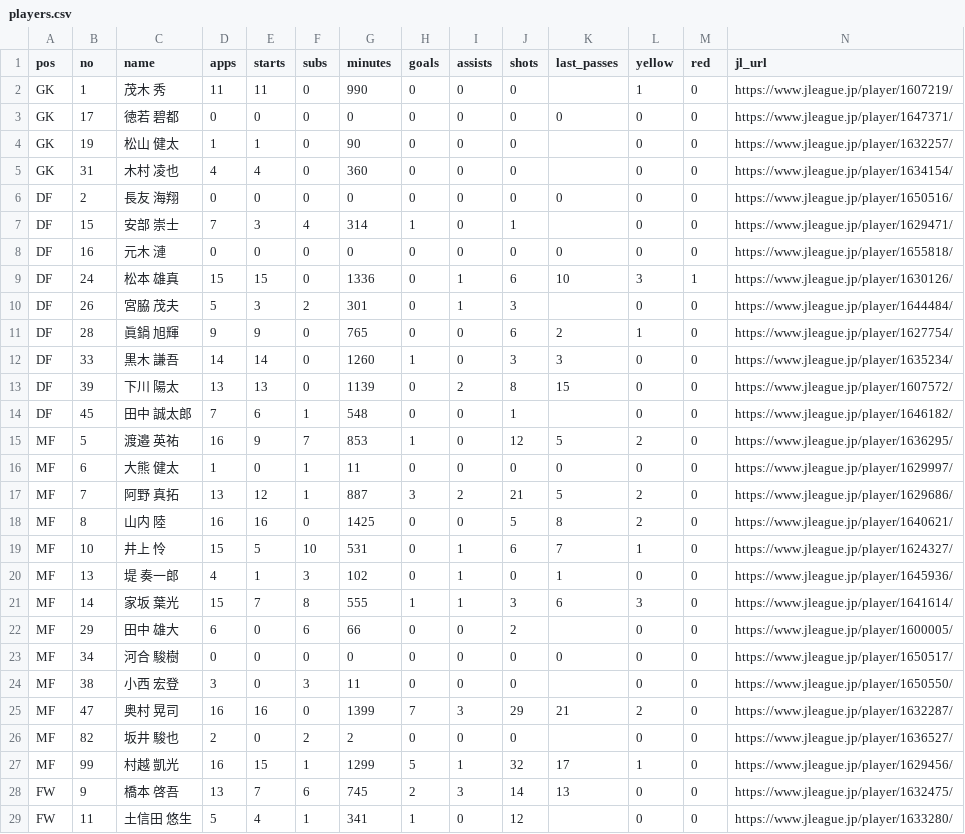
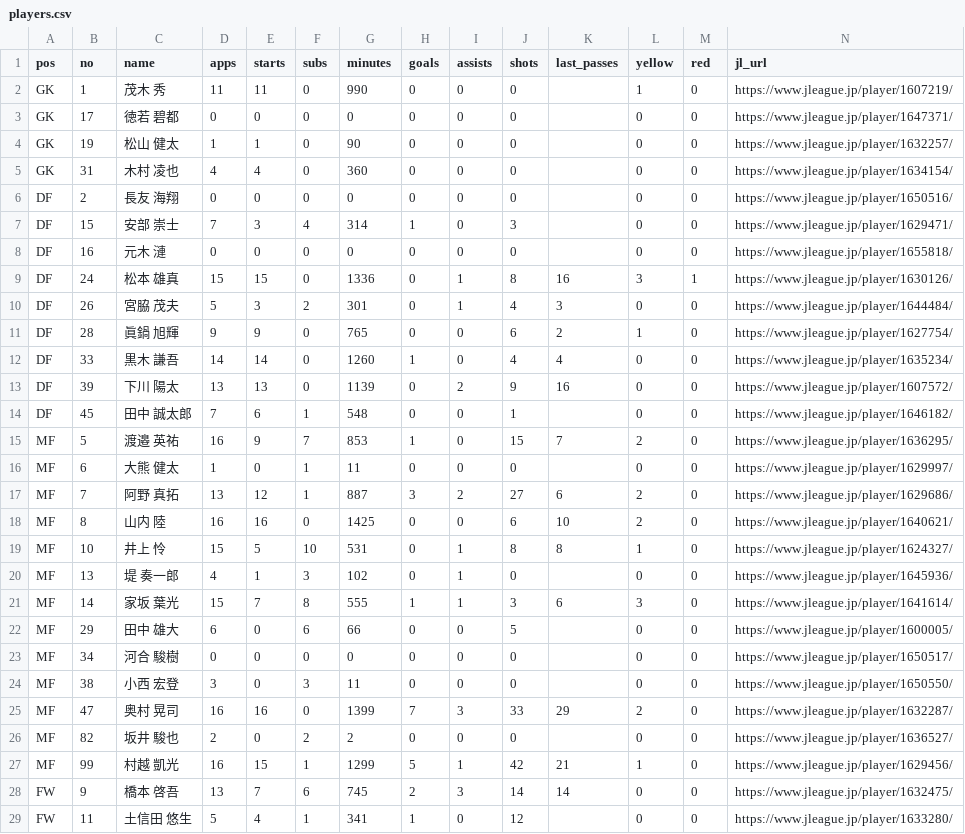
Before and after one commit to roastia/tegevajaro-stats, a CSV file: src/data/players.csv, drawn as a sheet; only a part is shown; the diff covers the shown part only.

```diff
--- a/src/data/players.csv
+++ b/src/data/players.csv
@@ -2,28 +2,28 @@ pos,no,name,apps,starts,subs,minutes,goals,assists,shots,last_passes,yellow,red,
 GK,1,茂木 秀,11,11,0,990,0,0,0,,1,0,https://www.jleague.jp/player/1607219/
-GK,17,徳若 碧都,0,0,0,0,0,0,0,0,0,0,https://www.jleague.jp/player/1647371/
+GK,17,徳若 碧都,0,0,0,0,0,0,0,,0,0,https://www.jleague.jp/player/1647371/
 GK,19,松山 健太,1,1,0,90,0,0,0,,0,0,https://www.jleague.jp/player/1632257/
 GK,31,木村 凌也,4,4,0,360,0,0,0,,0,0,https://www.jleague.jp/player/1634154/
-DF,2,長友 海翔,0,0,0,0,0,0,0,0,0,0,https://www.jleague.jp/player/1650516/
-DF,15,安部 崇士,7,3,4,314,1,0,1,,0,0,https://www.jleague.jp/player/1629471/
-DF,16,元木 漣,0,0,0,0,0,0,0,0,0,0,https://www.jleague.jp/player/1655818/
-DF,24,松本 雄真,15,15,0,1336,0,1,6,10,3,1,https://www.jleague.jp/player/1630126/
-DF,26,宮脇 茂夫,5,3,2,301,0,1,3,,0,0,https://www.jleague.jp/player/1644484/
+DF,2,長友 海翔,0,0,0,0,0,0,0,,0,0,https://www.jleague.jp/player/1650516/
+DF,15,安部 崇士,7,3,4,314,1,0,3,,0,0,https://www.jleague.jp/player/1629471/
+DF,16,元木 漣,0,0,0,0,0,0,0,,0,0,https://www.jleague.jp/player/1655818/
+DF,24,松本 雄真,15,15,0,1336,0,1,8,16,3,1,https://www.jleague.jp/player/1630126/
+DF,26,宮脇 茂夫,5,3,2,301,0,1,4,3,0,0,https://www.jleague.jp/player/1644484/
 DF,28,眞鍋 旭輝,9,9,0,765,0,0,6,2,1,0,https://www.jleague.jp/player/1627754/
-DF,33,黒木 謙吾,14,14,0,1260,1,0,3,3,0,0,https://www.jleague.jp/player/1635234/
-DF,39,下川 陽太,13,13,0,1139,0,2,8,15,0,0,https://www.jleague.jp/player/1607572/
+DF,33,黒木 謙吾,14,14,0,1260,1,0,4,4,0,0,https://www.jleague.jp/player/1635234/
+DF,39,下川 陽太,13,13,0,1139,0,2,9,16,0,0,https://www.jleague.jp/player/1607572/
 DF,45,田中 誠太郎,7,6,1,548,0,0,1,,0,0,https://www.jleague.jp/player/1646182/
-MF,5,渡邉 英祐,16,9,7,853,1,0,12,5,2,0,https://www.jleague.jp/player/1636295/
-MF,6,大熊 健太,1,0,1,11,0,0,0,0,0,0,https://www.jleague.jp/player/1629997/
-MF,7,阿野 真拓,13,12,1,887,3,2,21,5,2,0,https://www.jleague.jp/player/1629686/
-MF,8,山内 陸,16,16,0,1425,0,0,5,8,2,0,https://www.jleague.jp/player/1640621/
-MF,10,井上 怜,15,5,10,531,0,1,6,7,1,0,https://www.jleague.jp/player/1624327/
-MF,13,堤 奏一郎,4,1,3,102,0,1,0,1,0,0,https://www.jleague.jp/player/1645936/
+MF,5,渡邉 英祐,16,9,7,853,1,0,15,7,2,0,https://www.jleague.jp/player/1636295/
+MF,6,大熊 健太,1,0,1,11,0,0,0,,0,0,https://www.jleague.jp/player/1629997/
+MF,7,阿野 真拓,13,12,1,887,3,2,27,6,2,0,https://www.jleague.jp/player/1629686/
+MF,8,山内 陸,16,16,0,1425,0,0,6,10,2,0,https://www.jleague.jp/player/1640621/
+MF,10,井上 怜,15,5,10,531,0,1,8,8,1,0,https://www.jleague.jp/player/1624327/
+MF,13,堤 奏一郎,4,1,3,102,0,1,0,,0,0,https://www.jleague.jp/player/1645936/
 MF,14,家坂 葉光,15,7,8,555,1,1,3,6,3,0,https://www.jleague.jp/player/1641614/
-MF,29,田中 雄大,6,0,6,66,0,0,2,,0,0,https://www.jleague.jp/player/1600005/
-MF,34,河合 駿樹,0,0,0,0,0,0,0,0,0,0,https://www.jleague.jp/player/1650517/
+MF,29,田中 雄大,6,0,6,66,0,0,5,,0,0,https://www.jleague.jp/player/1600005/
+MF,34,河合 駿樹,0,0,0,0,0,0,0,,0,0,https://www.jleague.jp/player/1650517/
 MF,38,小西 宏登,3,0,3,11,0,0,0,,0,0,https://www.jleague.jp/player/1650550/
-MF,47,奥村 晃司,16,16,0,1399,7,3,29,21,2,0,https://www.jleague.jp/player/1632287/
+MF,47,奥村 晃司,16,16,0,1399,7,3,33,29,2,0,https://www.jleague.jp/player/1632287/
 MF,82,坂井 駿也,2,0,2,2,0,0,0,,0,0,https://www.jleague.jp/player/1636527/
-MF,99,村越 凱光,16,15,1,1299,5,1,32,17,1,0,https://www.jleague.jp/player/1629456/
-FW,9,橋本 啓吾,13,7,6,745,2,3,14,13,0,0,https://www.jleague.jp/player/1632475/
+MF,99,村越 凱光,16,15,1,1299,5,1,42,21,1,0,https://www.jleague.jp/player/1629456/
+FW,9,橋本 啓吾,13,7,6,745,2,3,14,14,0,0,https://www.jleague.jp/player/1632475/
 FW,11,土信田 悠生,5,4,1,341,1,0,12,,0,0,https://www.jleague.jp/player/1633280/
```
Also changed, not shown: 3 edited cells elsewhere in this file, src/data/cbp.csv, src/data/pass_pairs.csv, 5 other files.
